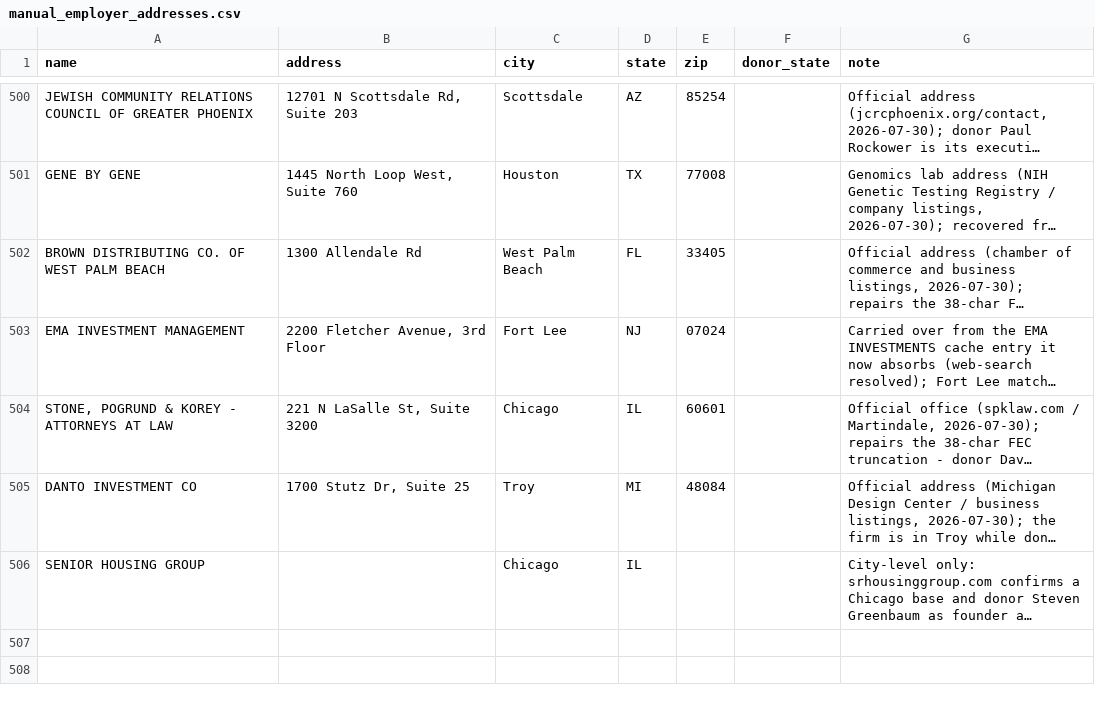
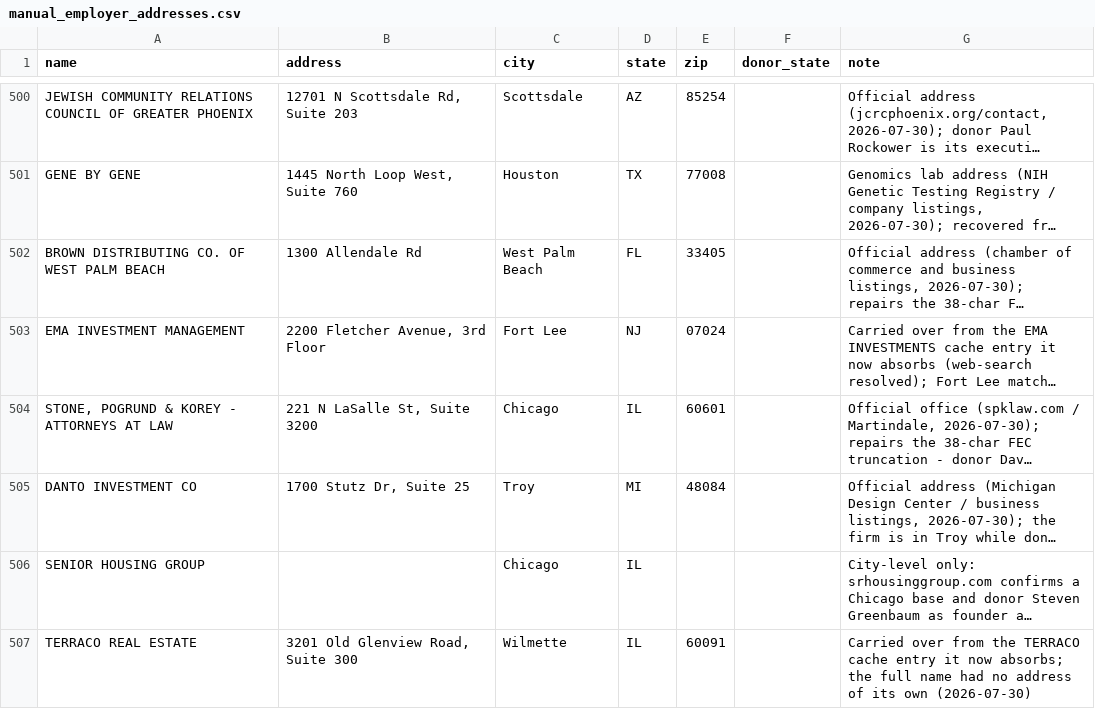
Before and after one commit to tareeqemad/fec-pipeline, a CSV file: data/manual_employer_addresses.csv, drawn as a sheet; only a part is shown, gaps mark what is left out; long unchanged cells end in …; the diff names each change by its address in the sheet, - before the commit and + after, or states it on an @@ line.

Commit message:
clean: ten more shorthand employer names merged into their firm
Generalised the lens that caught EMA CAP: group each donor own employer names by
their first word, and flag any donor who filed two names sharing a distinctive
one. Text comparison cannot find these - BROWNSTEIN and BROWNSTEIN HYATT FARBER
SCHRECK are the same firm but share almost no letters, so a squashed-string or
canonical-key scan walks straight past them. 252 candidates surfaced; ten are
unambiguous shorthand:

  LINDEN -> LINDEN CAPITAL PARTNERS          BROWNSTEIN -> BROWNSTEIN HYATT FARBER SCHRECK
  KEYES -> KEYES AUTOMOTIVE GROUP            MCDERMOTT -> MCDERMOTT WILL & EMERY LLP
  NFI -> NFI INDUSTRIES                      ARONOV -> ARONOV REALTY MANAGEMENT INC
  TERRACO -> TERRACO REAL ESTATE             CACTUS -> CACTUS WELLHEAD
  STONECOURT -> STONECOURT CAPITAL           GEM RC -> GEM REALTY CAPITAL

Every pair was checked for the EMA trap first - whether the shorthand holds an
address the full name lacks. Nine were safe; TERRACO was not, so its Wilmette
address is carried across explicitly rather than being lost to the rename.

Not merged, though the scan flagged them, because a shared first word is not
proof of a shared company: MORGAN ENTERPRISES has nothing to do with MORGAN
STANLEY, and IDT TELECOM, PJT CAMBERVIEW, SUSQUEHANNA GROWTH EQUITY and ARES
PRIVATE EQUITY are real arms of their parents rather than misspellings of them.
Those stay separate until someone decides subsidiaries should roll up, which is
a policy question and not a typo.

529 overrides, 506 curated addresses, 239 tests green.

```diff
--- a/data/manual_employer_addresses.csv
+++ b/data/manual_employer_addresses.csv
+row 507: TERRACO REAL ESTATE | 3201 Old Glenview Road, Suite 300 | Wilmette | IL | 60091 |  | Carried over from the TERRACO cache entry it now absorbs; the full name had no address of its own (2026-07-30)
```
Also changed, not shown: 1 other file.
